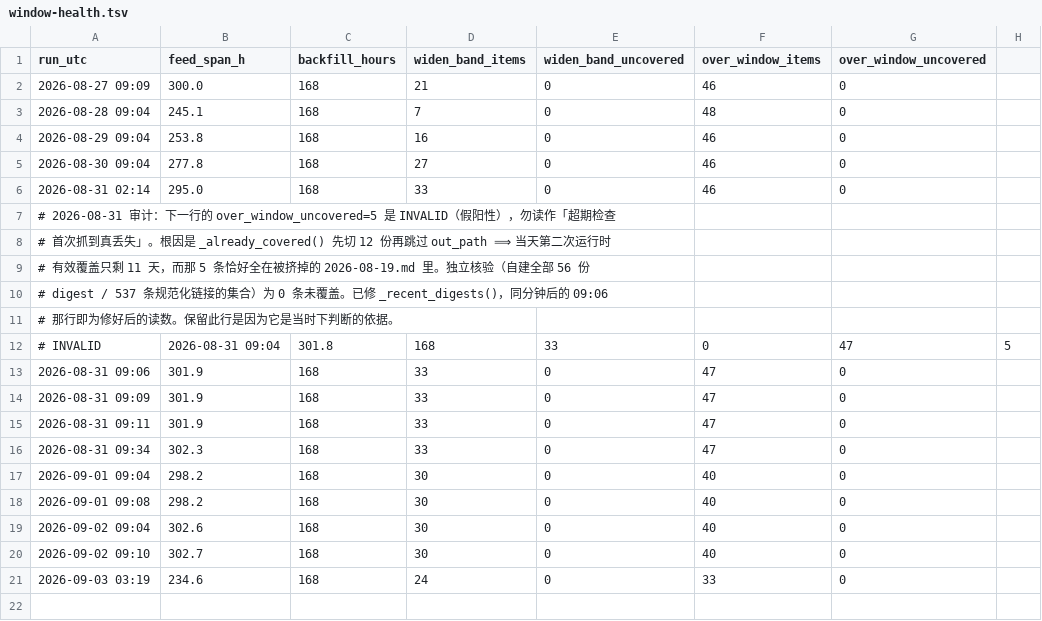
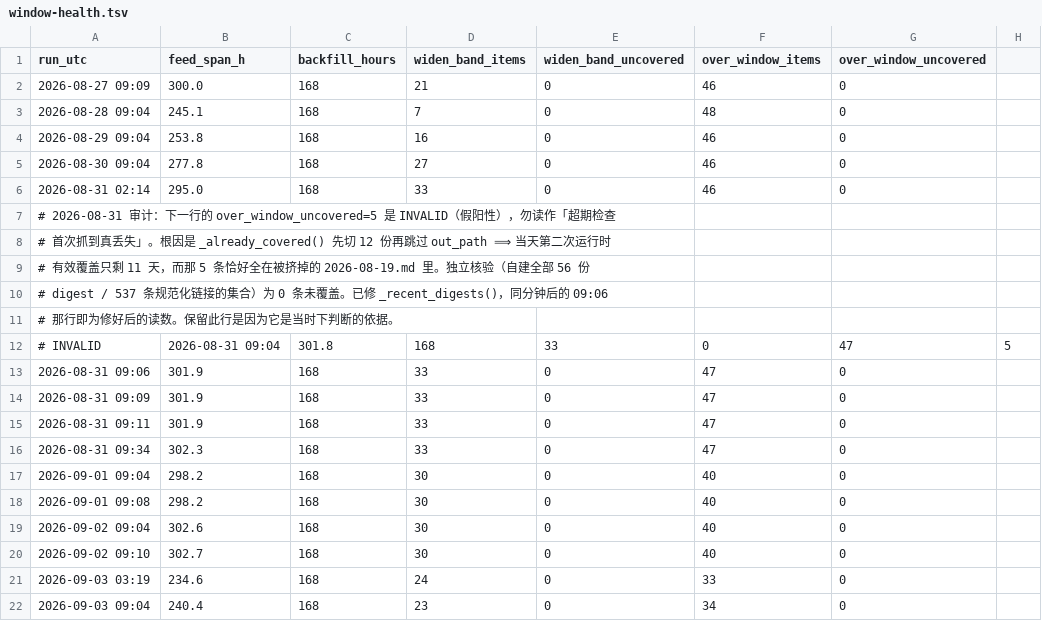
Before and after one commit to IanLiYi1996/personal-research-journal, a TSV file: aws-whats-new/window-health.tsv, drawn as a sheet; the diff names each change by its address in the sheet, - before the commit and + after, or states it on an @@ line.

```diff
--- a/aws-whats-new/window-health.tsv
+++ b/aws-whats-new/window-health.tsv
+row 22: 2026-09-03 09:04 | 240.4 | 168 | 23 | 0 | 34 | 0
```
Also changed, not shown: ops/run-log.tsv, 2 other files.
